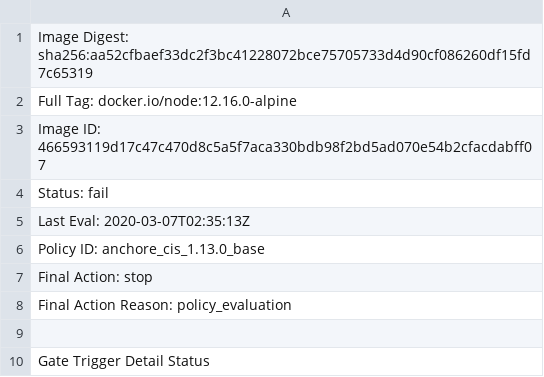
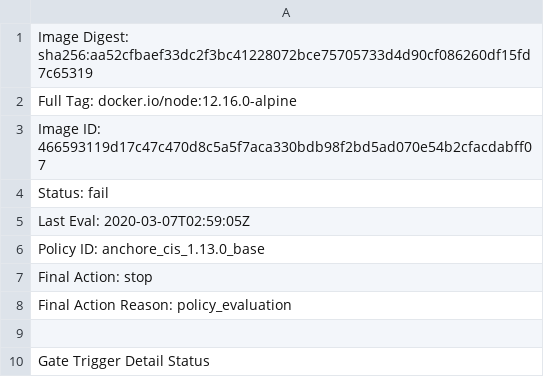
Before and after one commit to vessels-tech/anchore, a TSV file: detail.tsv, drawn as a sheet; only a part is shown.

```diff
--- a/detail.tsv
+++ b/detail.tsv
@@ -4,3 +4,3 @@ Image ID: 466593119d17c47c470d8c5a5f7aca330bdb98f2bd5ad070e54b2cfacdabff07
 Status: fail
-Last Eval: 2020-03-07T02:35:13Z
+Last Eval: 2020-03-07T02:59:05Z
 Policy ID: anchore_cis_1.13.0_base
```
Also changed, not shown: 4 other files.
